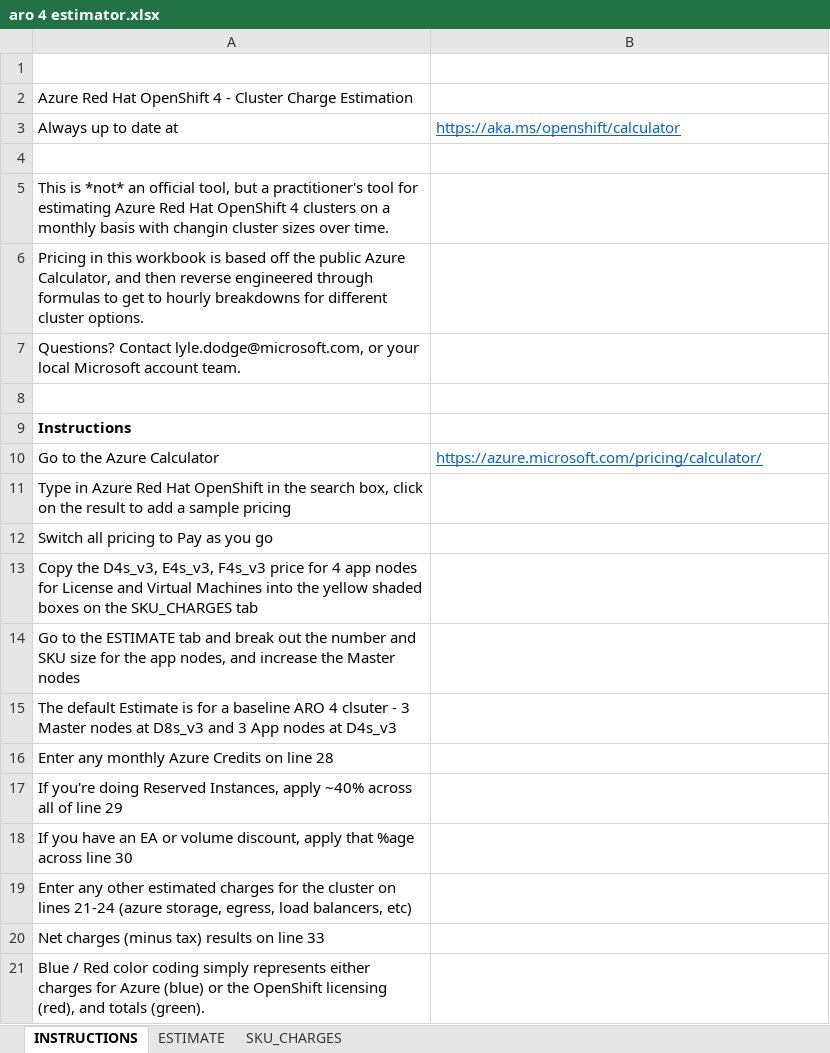
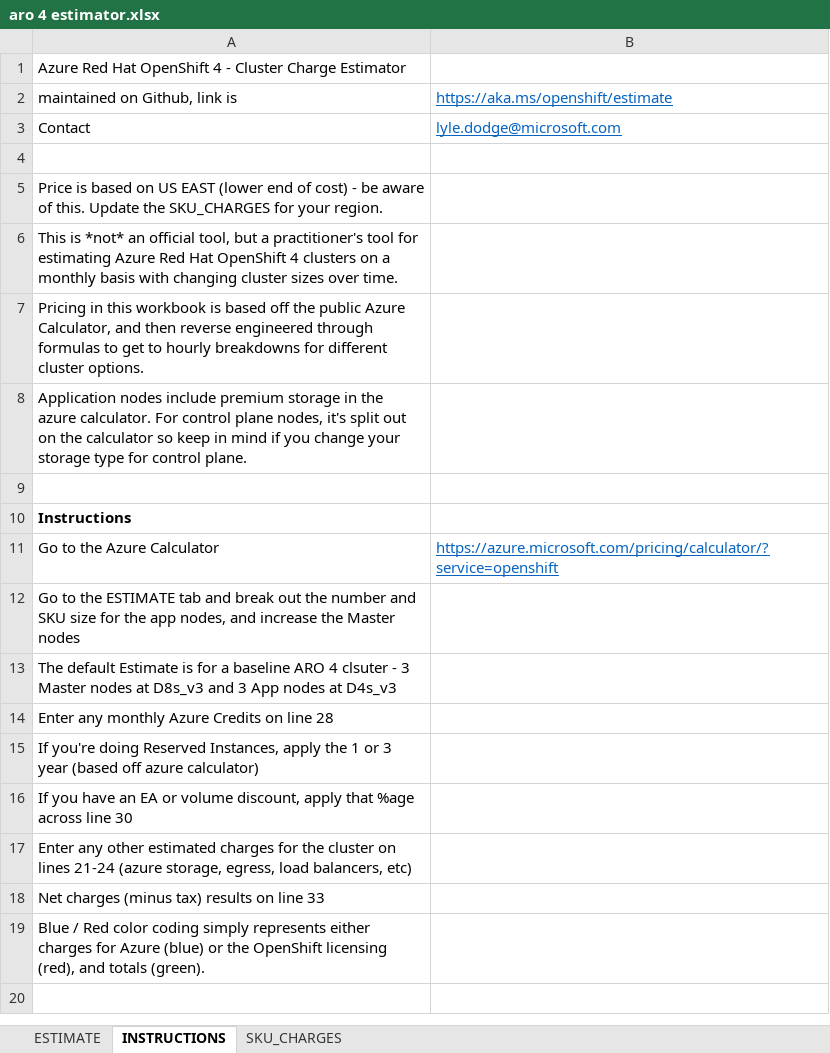
Before and after one commit to lydodg/aro, an Excel workbook: aro 4 estimator.xlsx, sheet INSTRUCTIONS, drawn as a sheet; values as stored, in another font and other column widths than the file's, no borders; removed rows and columns are numbered as before the commit, all else as after; the diff names each change by its address in the sheet, - before the commit and + after, or states it on an @@ line.

Commit message:
added updates to pricing announced october 1st.

```diff
--- a/aro 4 estimator.xlsx (sheet INSTRUCTIONS)
+++ b/aro 4 estimator.xlsx (sheet INSTRUCTIONS)
@@ sheet tab order changed: ESTIMATE | INSTRUCTIONS | SKU_CHARGES @@
+row 1: Azure Red Hat OpenShift 4 - Cluster Charge Estimator
+row 2: maintained on Github, link is | https://aka.ms/openshift/estimate
+row 3: Contact | lyle.dodge@microsoft.com
-A5: Azure Red Hat OpenShift 4 - Cluster Charge Estimation
+A5: Price is based on US EAST (lower end of cost) - be aware of this. Update the SKU_CHARGES for your region.
-row 3: Always up to date at | https://aka.ms/openshift/calculator
-row 4: (empty)
-A6: …basis with changin cluster sizes…
+A6: …basis with changing cluster sizes…
-A8: Questions? Contact lyle.dodge@microsoft.com, or your local Microsoft account team.
+A8: Application nodes include premium storage in the azure calculator. For control plane nodes, it's split out on the calculator so keep in mind if you change your storage type for control plane.
-B11: https://azure.microsoft.com/pricing/calculator/
+B11: https://azure.microsoft.com/pricing/calculator/?service=openshift
-row 11: Type in Azure Red Hat OpenShift in the search box, click on the result to add a sample pricing
-row 12: Switch all pricing to Pay as you go
-row 13: Copy the D4s_v3, E4s_v3, F4s_v3 price for 4 app nodes for License and Virtual Machines into the yellow shaded boxes on the SKU_CHARGES tab
-A15: …Instances, apply ~40% across all of line 29
+A15: …Instances, apply the 1 or 3 year (based off azure calculator)
```
Also changed, not shown: sheet ESTIMATE, sheet SKU_CHARGES, formulas that keep their value.
